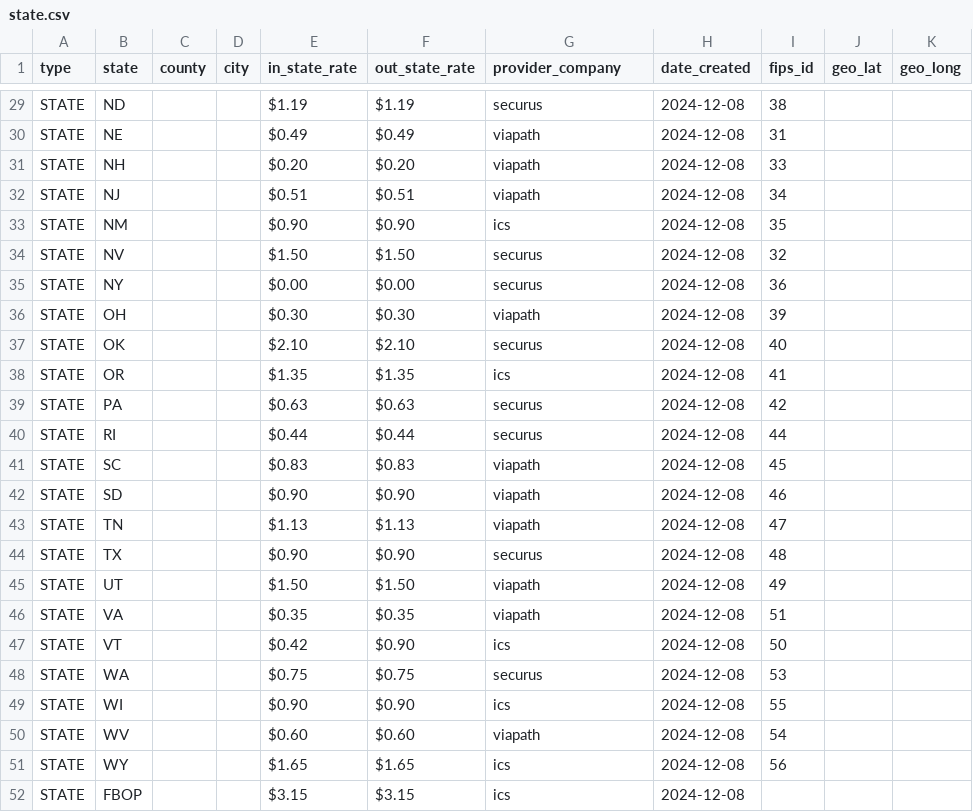
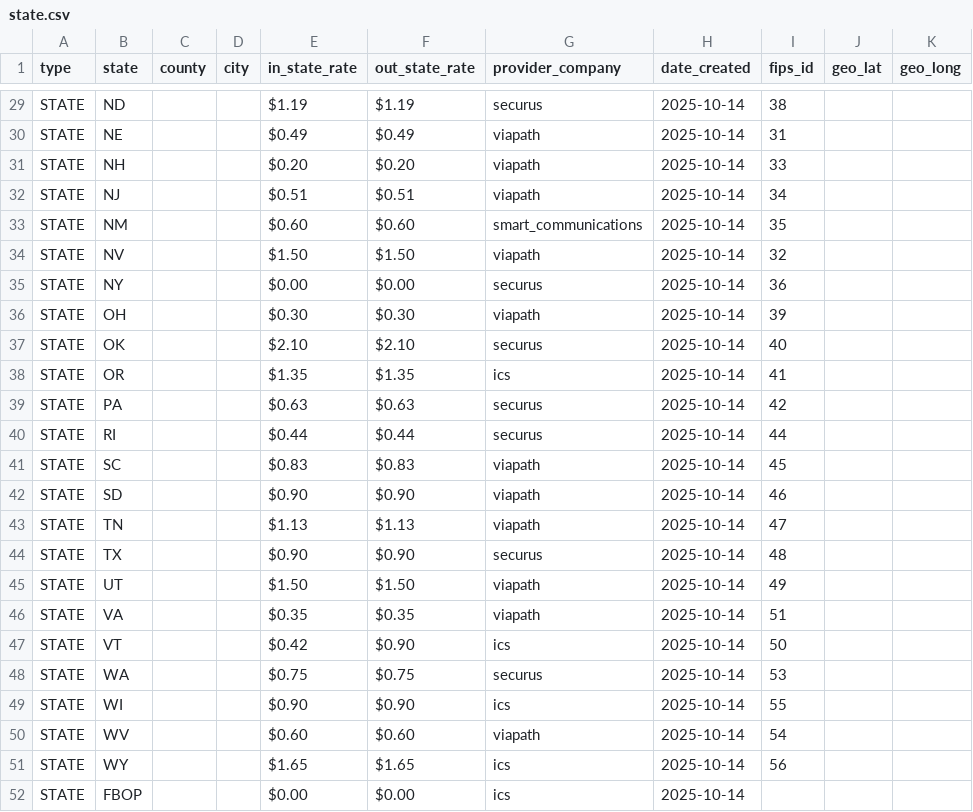
Before and after one commit to WorthRises/PrisonJailTelecomData, a CSV file: 2025/10-14-25/state.csv, drawn as a sheet; only a part is shown, gaps mark what is left out; the diff covers the shown part only; the diff names each change by its address in the sheet, - before the commit and + after, or states it on an @@ line.

Commit message:
Update state.csv with new rates and provider information for October 14, 2025

```diff
--- a/2025/10-14-25/state.csv
+++ b/2025/10-14-25/state.csv
-H29:H52 (date_created): 2024-12-08
+H29:H52 (date_created): 2025-10-14
-E33 (in_state_rate): $0.90
+E33 (in_state_rate): $0.60
-F33 (out_state_rate): $0.90
+F33 (out_state_rate): $0.60
-G33 (provider_company): ics
+G33 (provider_company): smart_communications
-G34 (provider_company): securus
+G34 (provider_company): viapath
-E52 (in_state_rate): $3.15
+E52 (in_state_rate): $0.00
-F52 (out_state_rate): $3.15
+F52 (out_state_rate): $0.00
```
Also changed, not shown: 30 edited cells elsewhere in this file.
